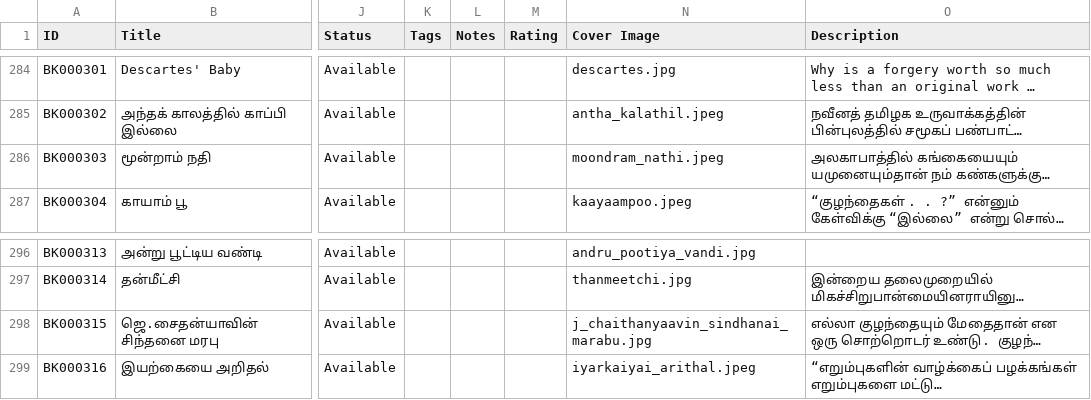
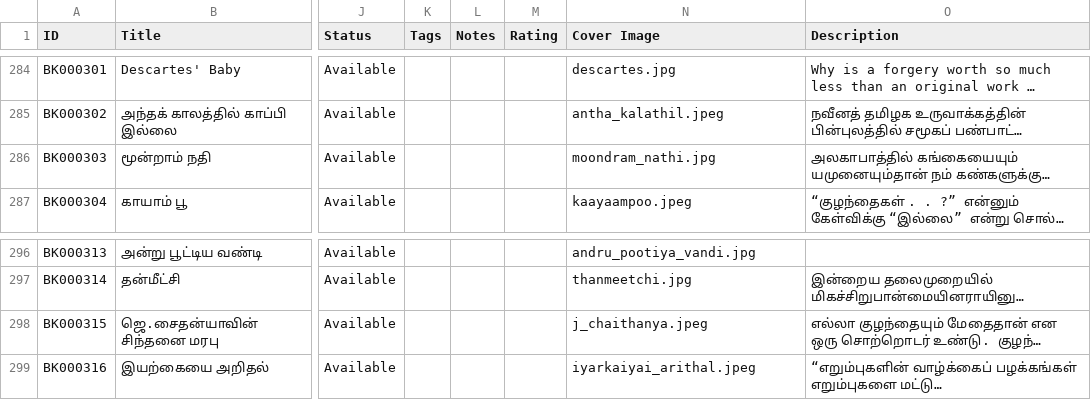
Before and after one commit to ejayaraman/books-catalogue, a CSV file: data/books.csv, drawn as a sheet; only a part is shown, gaps mark what is left out; long unchanged cells end in …; the diff covers the shown part only; the diff names each change by its address in the sheet, - before the commit and + after, or states it on an @@ line.

```diff
--- a/data/books.csv
+++ b/data/books.csv
-N286 (Cover Image): moondram_nathi.jpeg
+N286 (Cover Image): moondram_nathi.jpg
-N298 (Cover Image): j_chaithanyaavin_sindhanai_marabu.jpg
+N298 (Cover Image): j_chaithanya.jpeg
```
Also changed, not shown: 8 edited cells elsewhere in this file, 4 other files.
